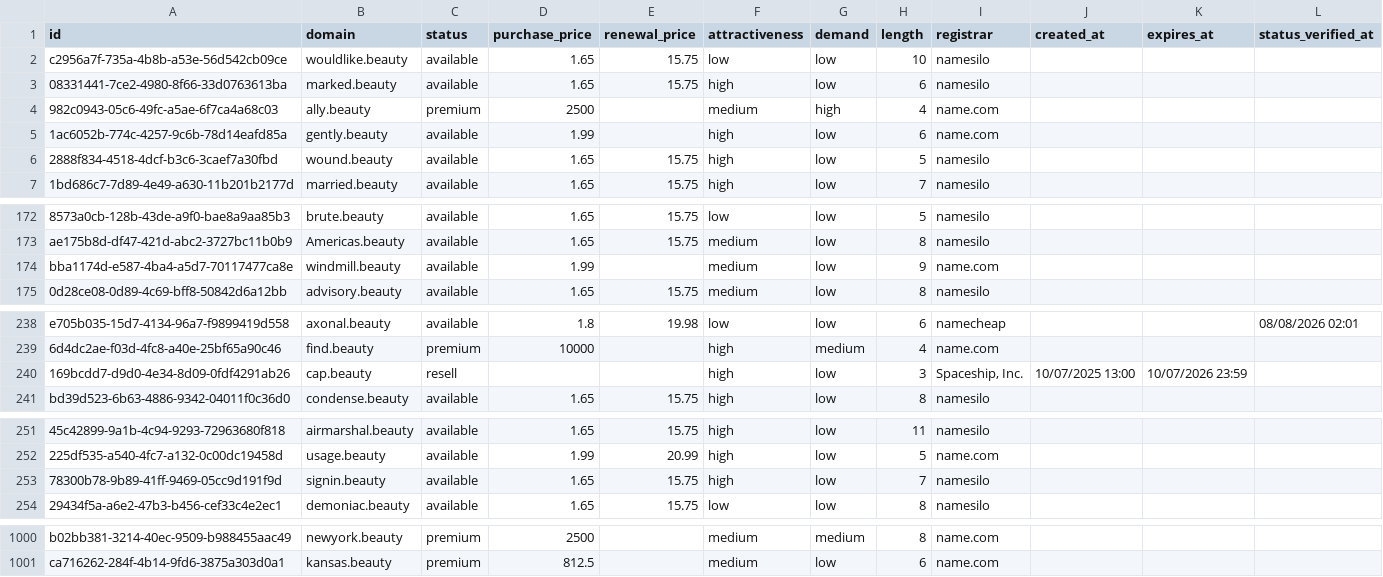
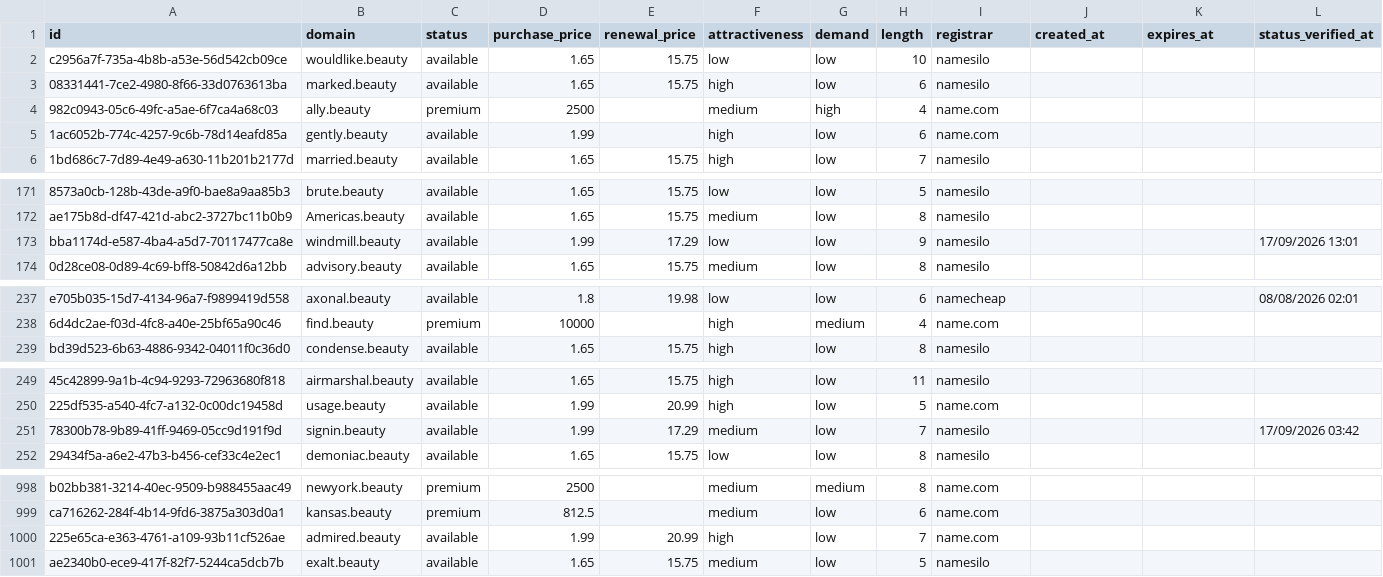
Before and after one commit to UniqueDomains/beauty-oneword-domains, a CSV file: beauty.csv, drawn as a sheet; only a part is shown, gaps mark what is left out; removed rows and columns are numbered as before the commit, all else as after; the diff names each change by its address in the sheet, - before the commit and + after, or states it on an @@ line.

Commit message:
Domains update

```diff
--- a/beauty.csv
+++ b/beauty.csv
-row 6: 2888f834-4518-4dcf-b3c6-3caef7a30fbd | wound.beauty | available | 1.65 | 15.75 | high | low | 5 | namesilo
-E173 (renewal_price): (empty)
+E173 (renewal_price): 17.29
-F173 (attractiveness): medium
+F173 (attractiveness): low
-I173 (registrar): name.com
+I173 (registrar): namesilo
-L173 (status_verified_at): (empty)
+L173 (status_verified_at): 17/09/2026 13:01
-row 240: 169bcdd7-d9d0-4e34-8d09-0fdf4291ab26 | cap.beauty | resell |  |  | high | low | 3 | Spaceship, Inc. | 10/07/2025 13:00 | 10/07/2026 23:59
-D251 (purchase_price): 1.65
+D251 (purchase_price): 1.99
-E251 (renewal_price): 15.75
+E251 (renewal_price): 17.29
-F251 (attractiveness): high
+F251 (attractiveness): medium
-L251 (status_verified_at): (empty)
+L251 (status_verified_at): 17/09/2026 03:42
+row 1000: 225e65ca-e363-4761-a109-93b11cf526ae | admired.beauty | available | 1.99 | 20.99 | high | low | 7 | name.com
+row 1001: ae2340b0-ece9-417f-82f7-5244ca5dcb7b | exalt.beauty | available | 1.65 | 15.75 | medium | low | 5 | namesilo
```
Also changed, not shown: 4 other files.
